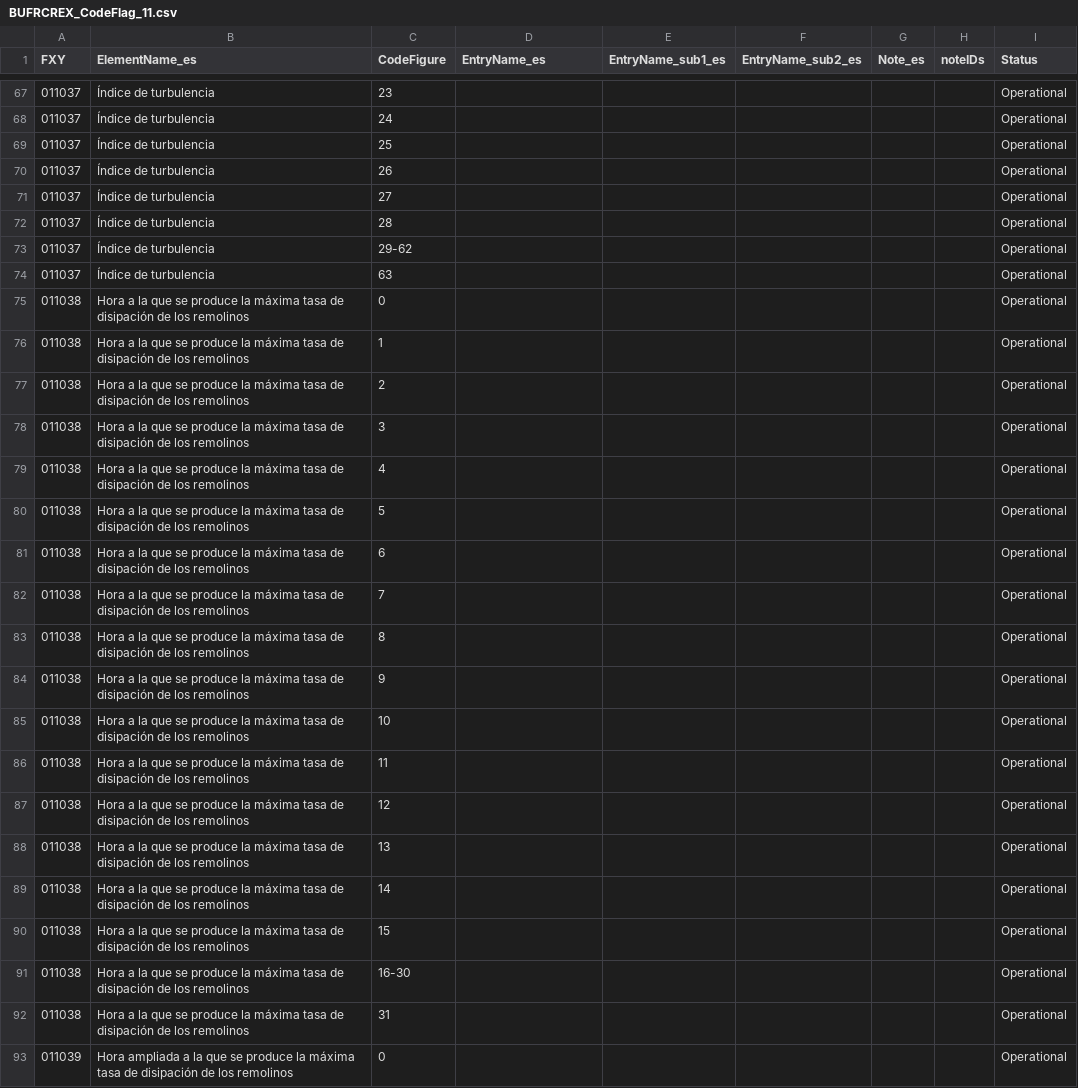
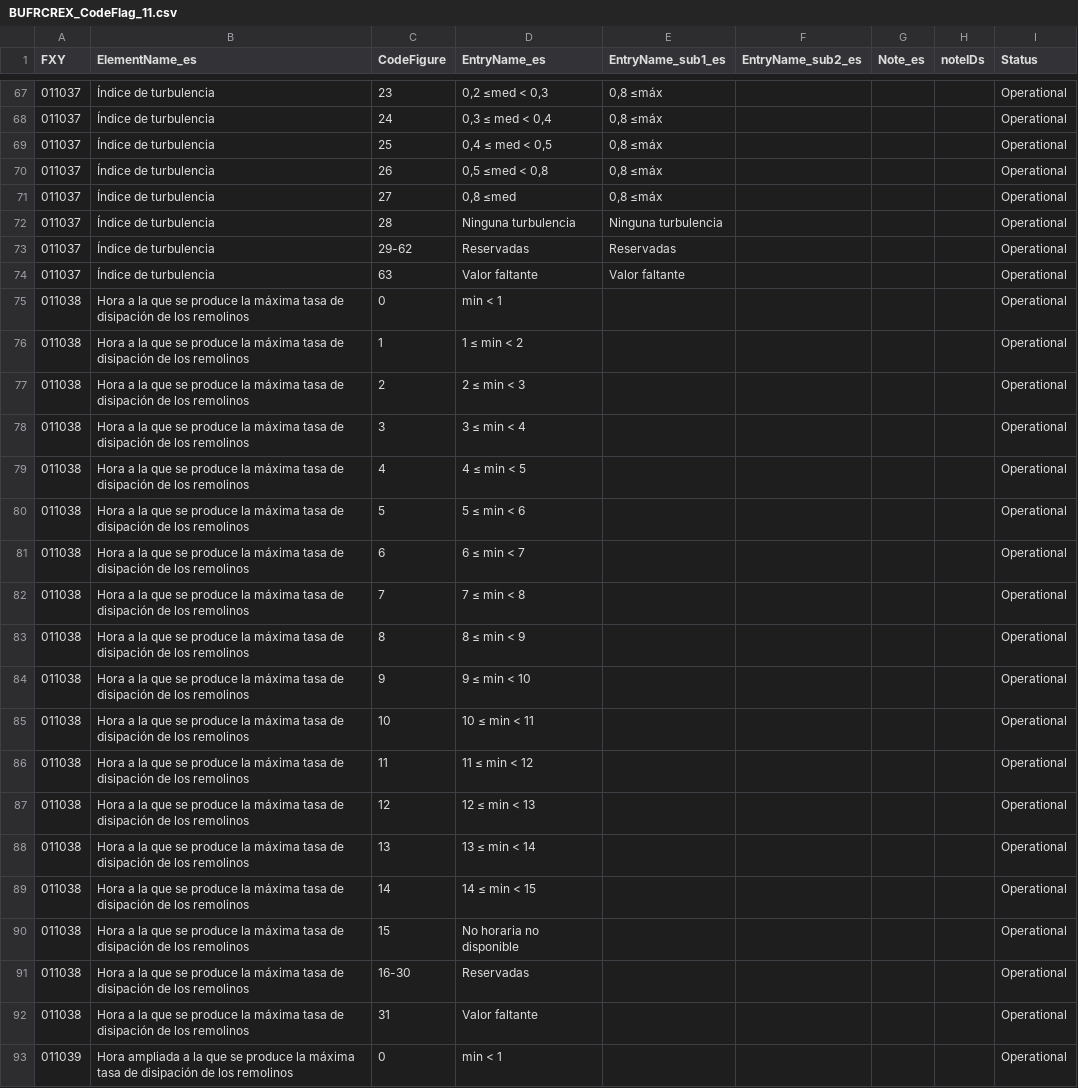
Before and after one commit to amilan17/BUFR4, a CSV file: spanish/codeflag/BUFRCREX_CodeFlag_11.csv, drawn as a sheet; only a part is shown, gaps mark what is left out; the diff covers the shown part only.

```diff
--- a/spanish/codeflag/BUFRCREX_CodeFlag_11.csv
+++ b/spanish/codeflag/BUFRCREX_CodeFlag_11.csv
@@ -67,27 +67,27 @@ FXY,ElementName_es,CodeFigure,EntryName_es,EntryName_sub1_es,EntryName_sub2_es,N
-011037,Índice de turbulencia,23,,,,,,Operational
-011037,Índice de turbulencia,24,,,,,,Operational
-011037,Índice de turbulencia,25,,,,,,Operational
-011037,Índice de turbulencia,26,,,,,,Operational
-011037,Índice de turbulencia,27,,,,,,Operational
-011037,Índice de turbulencia,28,,,,,,Operational
-011037,Índice de turbulencia,29-62,,,,,,Operational
-011037,Índice de turbulencia,63,,,,,,Operational
-011038,Hora a la que se produce la máxima tasa de disipación de los remolinos,0,,,,,,Operational
-011038,Hora a la que se produce la máxima tasa de disipación de los remolinos,1,,,,,,Operational
-011038,Hora a la que se produce la máxima tasa de disipación de los remolinos,2,,,,,,Operational
-011038,Hora a la que se produce la máxima tasa de disipación de los remolinos,3,,,,,,Operational
-011038,Hora a la que se produce la máxima tasa de disipación de los remolinos,4,,,,,,Operational
-011038,Hora a la que se produce la máxima tasa de disipación de los remolinos,5,,,,,,Operational
-011038,Hora a la que se produce la máxima tasa de disipación de los remolinos,6,,,,,,Operational
-011038,Hora a la que se produce la máxima tasa de disipación de los remolinos,7,,,,,,Operational
-011038,Hora a la que se produce la máxima tasa de disipación de los remolinos,8,,,,,,Operational
-011038,Hora a la que se produce la máxima tasa de disipación de los remolinos,9,,,,,,Operational
-011038,Hora a la que se produce la máxima tasa de disipación de los remolinos,10,,,,,,Operational
-011038,Hora a la que se produce la máxima tasa de disipación de los remolinos,11,,,,,,Operational
-011038,Hora a la que se produce la máxima tasa de disipación de los remolinos,12,,,,,,Operational
-011038,Hora a la que se produce la máxima tasa de disipación de los remolinos,13,,,,,,Operational
-011038,Hora a la que se produce la máxima tasa de disipación de los remolinos,14,,,,,,Operational
-011038,Hora a la que se produce la máxima tasa de disipación de los remolinos,15,,,,,,Operational
-011038,Hora a la que se produce la máxima tasa de disipación de los remolinos,16-30,,,,,,Operational
-011038,Hora a la que se produce la máxima tasa de disipación de los remolinos,31,,,,,,Operational
-011039,Hora ampliada a la que se produce la máxima tasa de disipación de los remolinos,0,,,,,,Operational
+011037,Índice de turbulencia,23,"0,2 ≤med < 0,3","0,8 ≤máx",,,,Operational
+011037,Índice de turbulencia,24,"0,3 ≤ med < 0,4","0,8 ≤máx",,,,Operational
+011037,Índice de turbulencia,25,"0,4 ≤ med < 0,5","0,8 ≤máx",,,,Operational
+011037,Índice de turbulencia,26,"0,5 ≤med < 0,8","0,8 ≤máx",,,,Operational
+011037,Índice de turbulencia,27,"0,8 ≤med","0,8 ≤máx",,,,Operational
+011037,Índice de turbulencia,28,Ninguna turbulencia,Ninguna turbulencia,,,,Operational
+011037,Índice de turbulencia,29-62,Reservadas,Reservadas,,,,Operational
+011037,Índice de turbulencia,63,Valor faltante,Valor faltante,,,,Operational
+011038,Hora a la que se produce la máxima tasa de disipación de los remolinos,0,min < 1,,,,,Operational
+011038,Hora a la que se produce la máxima tasa de disipación de los remolinos,1,1 ≤ min < 2,,,,,Operational
+011038,Hora a la que se produce la máxima tasa de disipación de los remolinos,2,2 ≤ min < 3,,,,,Operational
+011038,Hora a la que se produce la máxima tasa de disipación de los remolinos,3,3 ≤ min < 4,,,,,Operational
+011038,Hora a la que se produce la máxima tasa de disipación de los remolinos,4,4 ≤ min < 5,,,,,Operational
+011038,Hora a la que se produce la máxima tasa de disipación de los remolinos,5,5 ≤ min < 6,,,,,Operational
+011038,Hora a la que se produce la máxima tasa de disipación de los remolinos,6,6 ≤ min < 7,,,,,Operational
+011038,Hora a la que se produce la máxima tasa de disipación de los remolinos,7,7 ≤ min < 8,,,,,Operational
+011038,Hora a la que se produce la máxima tasa de disipación de los remolinos,8,8 ≤ min < 9,,,,,Operational
+011038,Hora a la que se produce la máxima tasa de disipación de los remolinos,9,9 ≤ min < 10,,,,,Operational
+011038,Hora a la que se produce la máxima tasa de disipación de los remolinos,10,10 ≤ min < 11,,,,,Operational
+011038,Hora a la que se produce la máxima tasa de disipación de los remolinos,11,11 ≤ min < 12,,,,,Operational
+011038,Hora a la que se produce la máxima tasa de disipación de los remolinos,12,12 ≤ min < 13,,,,,Operational
+011038,Hora a la que se produce la máxima tasa de disipación de los remolinos,13,13 ≤ min < 14,,,,,Operational
+011038,Hora a la que se produce la máxima tasa de disipación de los remolinos,14,14 ≤ min < 15,,,,,Operational
+011038,Hora a la que se produce la máxima tasa de disipación de los remolinos,15,No horaria no disponible,,,,,Operational
+011038,Hora a la que se produce la máxima tasa de disipación de los remolinos,16-30,Reservadas,,,,,Operational
+011038,Hora a la que se produce la máxima tasa de disipación de los remolinos,31,Valor faltante,,,,,Operational
+011039,Hora ampliada a la que se produce la máxima tasa de disipación de los remolinos,0,min < 1,,,,,Operational
```
Also changed, not shown: 65 edited cells elsewhere in this file, 2 other files.
